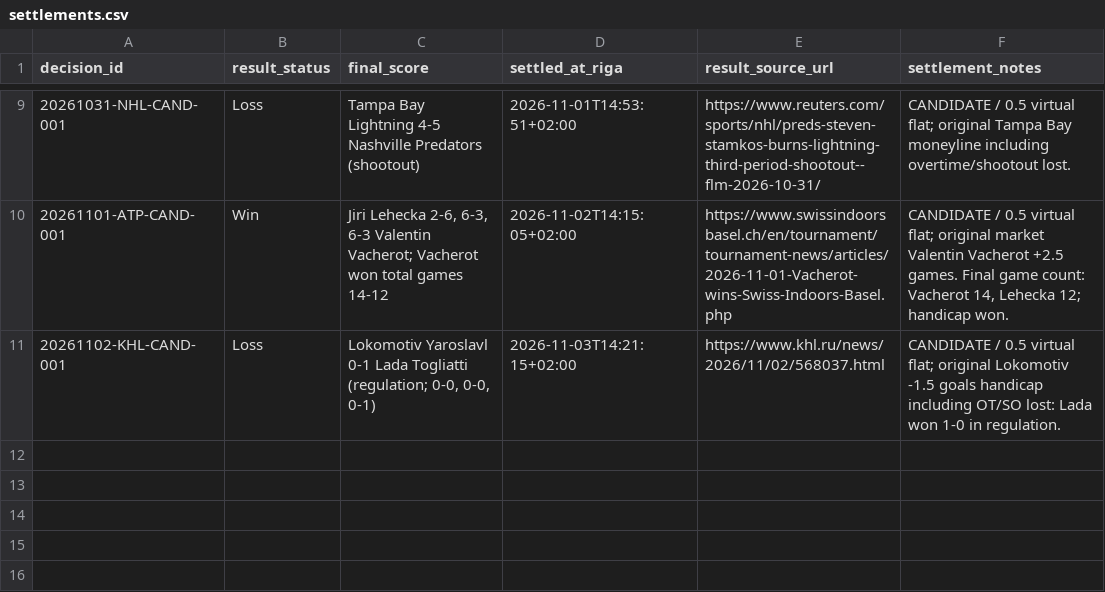
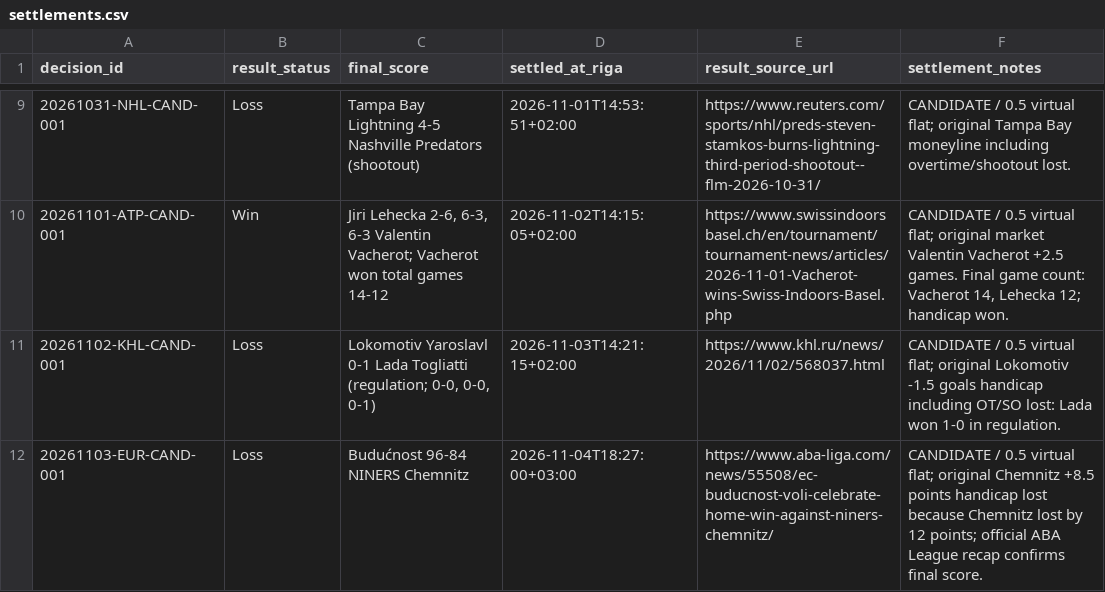
Before and after one commit to Abrukovs/ChatGPT, a CSV file: settlements.csv, drawn as a sheet; only a part is shown, gaps mark what is left out; the diff names each change by its address in the sheet, - before the commit and + after, or states it on an @@ line.

Commit message:
Settle 2026-11-03 EuroCup candidate

```diff
--- a/settlements.csv
+++ b/settlements.csv
+row 12: 20261103-EUR-CAND-001 | Loss | Budućnost 96-84 NINERS Chemnitz | 2026-11-04T18:27:00+03:00 | https://www.aba-liga.com/news/55508/ec-buducnost-voli-celebrate-home-win-against-niners-chemnitz/ | CANDIDATE / 0.5 virtual flat; original Chemnitz +8.5 points handicap lost because Chemnitz lost by 12 points; official ABA League recap confirms final score.
```
